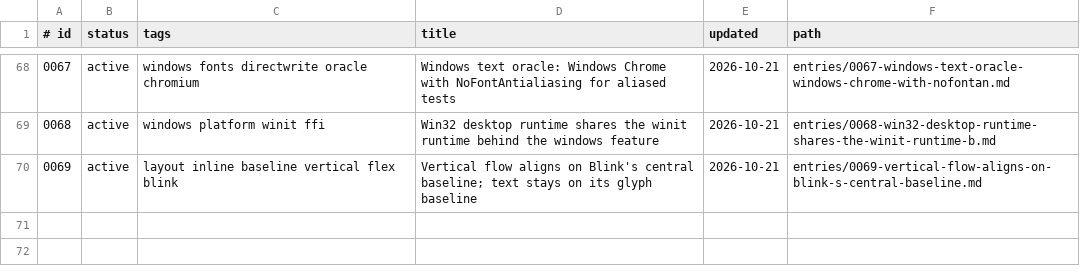
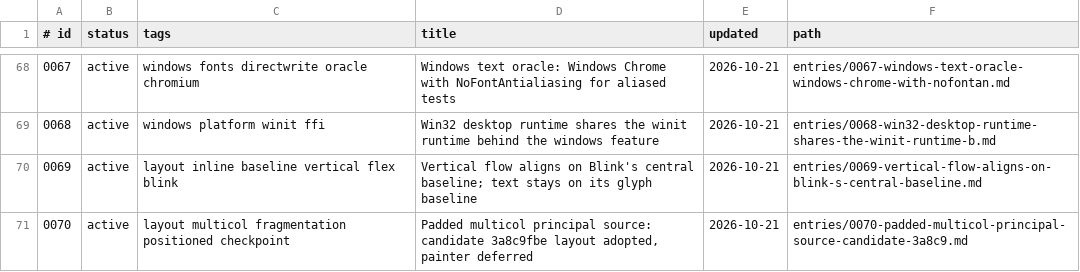
Before and after one commit to zhuowcui/open-ui, a TSV file: docs/memory/index.tsv, drawn as a sheet; only a part is shown, gaps mark what is left out; the diff names each change by its address in the sheet, - before the commit and + after, or states it on an @@ line.

```diff
--- a/docs/memory/index.tsv
+++ b/docs/memory/index.tsv
+row 71: 0070 | active | layout multicol fragmentation positioned checkpoint | Padded multicol principal source: candidate 3a8c9fbe layout adopted, painter deferred | 2026-10-21 | entries/0070-padded-multicol-principal-source-candidate-3a8c9.md
```
Also changed, not shown: 6 other files.
